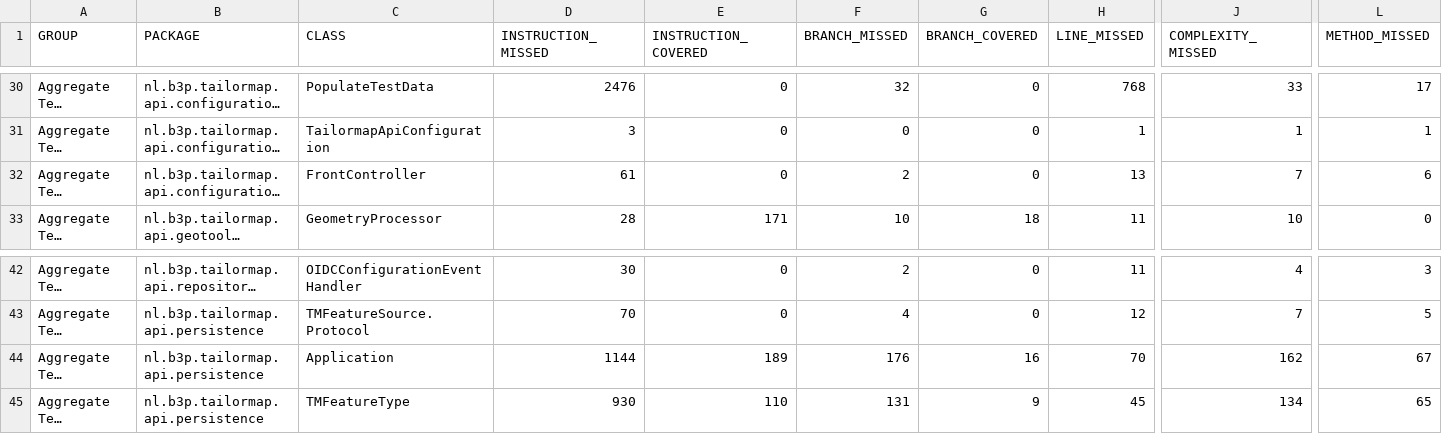
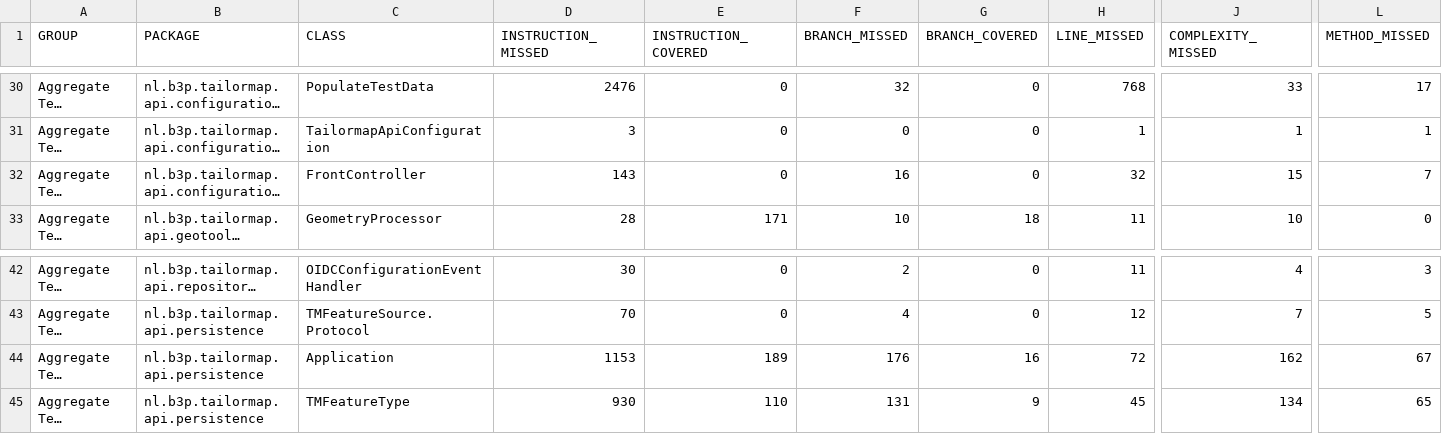
Before and after one commit to Tailormap/tailormap-api, a CSV file: jacoco/jacoco.csv, drawn as a sheet; only a part is shown, gaps mark what is left out; long unchanged cells end in …; the diff names each change by its address in the sheet, - before the commit and + after, or states it on an @@ line.

```diff
--- a/jacoco/jacoco.csv
+++ b/jacoco/jacoco.csv
-D32 (INSTRUCTION_MISSED): 61
+D32 (INSTRUCTION_MISSED): 143
-F32 (BRANCH_MISSED): 2
+F32 (BRANCH_MISSED): 16
-H32 (LINE_MISSED): 13
+H32 (LINE_MISSED): 32
-J32 (COMPLEXITY_MISSED): 7
+J32 (COMPLEXITY_MISSED): 15
-L32 (METHOD_MISSED): 6
+L32 (METHOD_MISSED): 7
-D44 (INSTRUCTION_MISSED): 1144
+D44 (INSTRUCTION_MISSED): 1153
-H44 (LINE_MISSED): 70
+H44 (LINE_MISSED): 72
```
Also changed, not shown: 43 other files.
